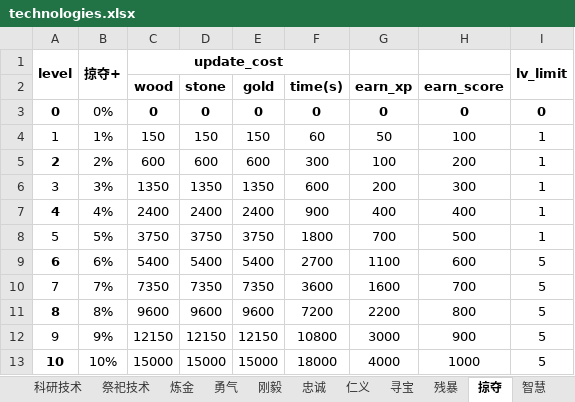
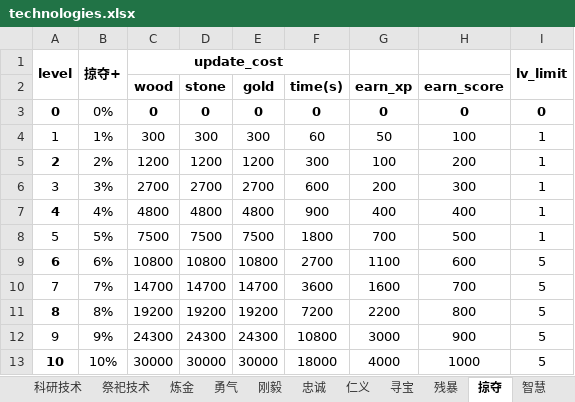
Before and after one commit to gaofeiii/Dino.game-server, an Excel workbook: const/technologies.xlsx, sheet 掠夺, drawn as a sheet; only a part is shown; values as stored, in another font and other column widths than the file's, no borders; the diff covers the shown part only; the diff names each change by its address in the sheet, - before the commit and + after, or states it on an @@ line.

```diff
--- a/const/technologies.xlsx (sheet 掠夺)
+++ b/const/technologies.xlsx (sheet 掠夺)
-C4 (wood): 150
+C4 (wood): 300
-D4 (stone): 150
+D4 (stone): 300
-E4 (gold): 150
+E4 (gold): 300
-C5 (wood): 600
+C5 (wood): 1200
-D5 (stone): 600
+D5 (stone): 1200
-E5 (gold): 600
+E5 (gold): 1200
-C6 (wood): 1350
+C6 (wood): 2700
-D6 (stone): 1350
+D6 (stone): 2700
-E6 (gold): 1350
+E6 (gold): 2700
-C7 (wood): 2400
+C7 (wood): 4800
-D7 (stone): 2400
+D7 (stone): 4800
-E7 (gold): 2400
+E7 (gold): 4800
-C8 (wood): 3750
+C8 (wood): 7500
-D8 (stone): 3750
+D8 (stone): 7500
-E8 (gold): 3750
+E8 (gold): 7500
-C9 (wood): 5400
+C9 (wood): 10800
-D9 (stone): 5400
+D9 (stone): 10800
-E9 (gold): 5400
+E9 (gold): 10800
-C10 (wood): 7350
+C10 (wood): 14700
-D10 (stone): 7350
+D10 (stone): 14700
-E10 (gold): 7350
+E10 (gold): 14700
-C11 (wood): 9600
+C11 (wood): 19200
-D11 (stone): 9600
+D11 (stone): 19200
-E11 (gold): 9600
+E11 (gold): 19200
-C12 (wood): 12150
+C12 (wood): 24300
-D12 (stone): 12150
+D12 (stone): 24300
-E12 (gold): 12150
+E12 (gold): 24300
-C13 (wood): 15000
+C13 (wood): 30000
-D13 (stone): 15000
+D13 (stone): 30000
-E13 (gold): 15000
+E13 (gold): 30000
```
Also changed, not shown: 33 edited cells elsewhere in this sheet, sheet 采集技术, sheet 狩猎技术, sheet 仁义, sheet 残暴, sheet 炼金, sheet 智慧, 11 more sheets, formulas that keep their value, const/dinosaurs.xlsx, 6 other files.
